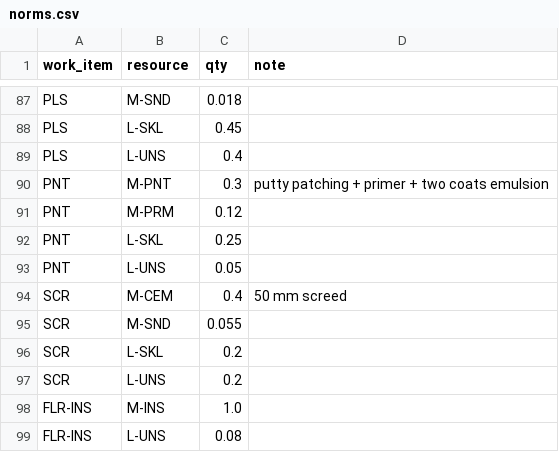
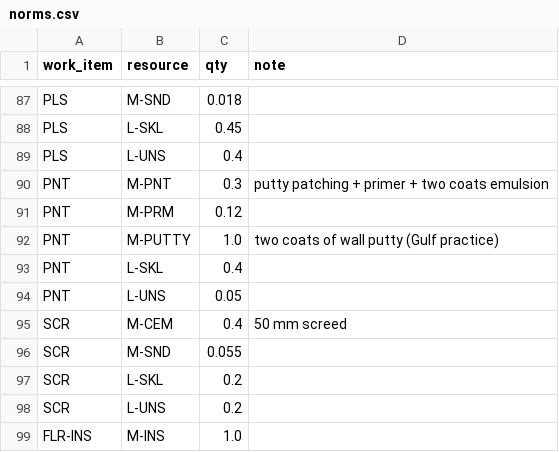
Before and after one commit to uzairbim/bim5d-estimator, a CSV file: data/norms.csv, drawn as a sheet; only a part is shown, gaps mark what is left out; the shorter side is filled out with more unchanged rows.

```diff
--- a/data/norms.csv
+++ b/data/norms.csv
@@ -91,3 +91,4 @@ PNT,M-PNT,0.3,putty patching + primer + two coats emulsion
 PNT,M-PRM,0.12,
-PNT,L-SKL,0.25,
+PNT,M-PUTTY,1.0,two coats of wall putty (Gulf practice)
+PNT,L-SKL,0.4,
 PNT,L-UNS,0.05,
```
Also changed, not shown: data/prices/AE.csv, data/prices/SA.csv, 5 other files.
